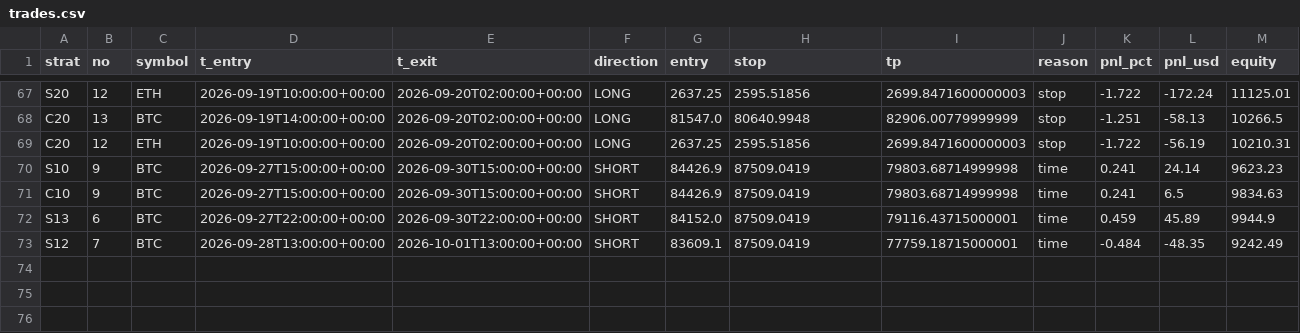
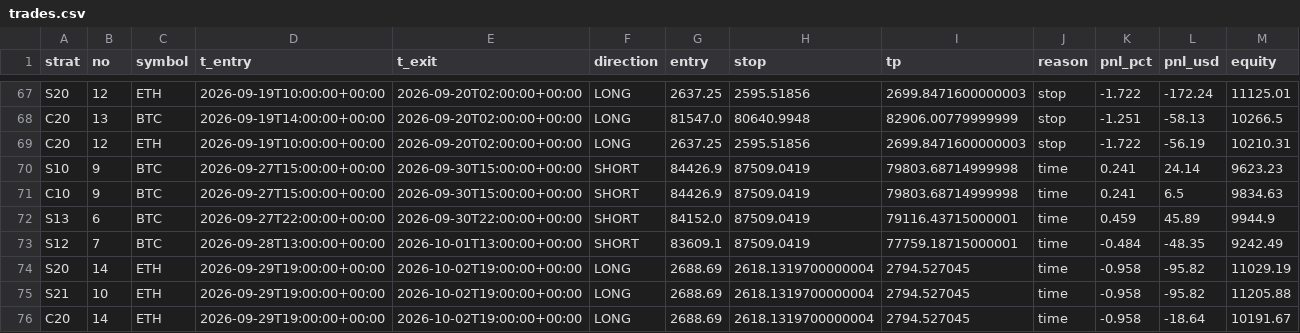
Before and after one commit to Jessieeeeai/dpl-flow-bot, a CSV file: trades.csv, drawn as a sheet; only a part is shown, gaps mark what is left out; the diff names each change by its address in the sheet, - before the commit and + after, or states it on an @@ line.

```diff
--- a/trades.csv
+++ b/trades.csv
+row 74: S20 | 14 | ETH | 2026-09-29T19:00:00+00:00 | 2026-10-02T19:00:00+00:00 | LONG | 2688.69 | 2618.1319700000004 | 2794.527045 | time | -0.958 | -95.82 | 11029.19
+row 75: S21 | 10 | ETH | 2026-09-29T19:00:00+00:00 | 2026-10-02T19:00:00+00:00 | LONG | 2688.69 | 2618.1319700000004 | 2794.527045 | time | -0.958 | -95.82 | 11205.88
+row 76: C20 | 14 | ETH | 2026-09-29T19:00:00+00:00 | 2026-10-02T19:00:00+00:00 | LONG | 2688.69 | 2618.1319700000004 | 2794.527045 | time | -0.958 | -18.64 | 10191.67
```
Also changed, not shown: 2 other files.
